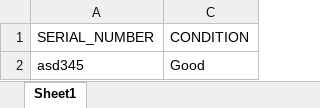
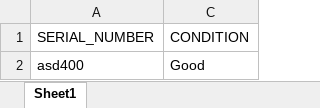
Before and after one commit to helmielix/imdev-elixer, an Excel workbook: logistik/web/uploads/TemplateInputSN.xlsx, sheet Sheet1, drawn as a sheet; values as stored, in another font and other column widths than the file's, no borders; the diff names each change by its address in the sheet, - before the commit and + after, or states it on an @@ line.

```diff
--- a/logistik/web/uploads/TemplateInputSN.xlsx (sheet Sheet1)
+++ b/logistik/web/uploads/TemplateInputSN.xlsx (sheet Sheet1)
-A2 (SERIAL_NUMBER): asd345
+A2 (SERIAL_NUMBER): asd400
```
Also changed, not shown: logistik/web/uploads/TemplateInputSN (4).xlsx, 20 other files.
